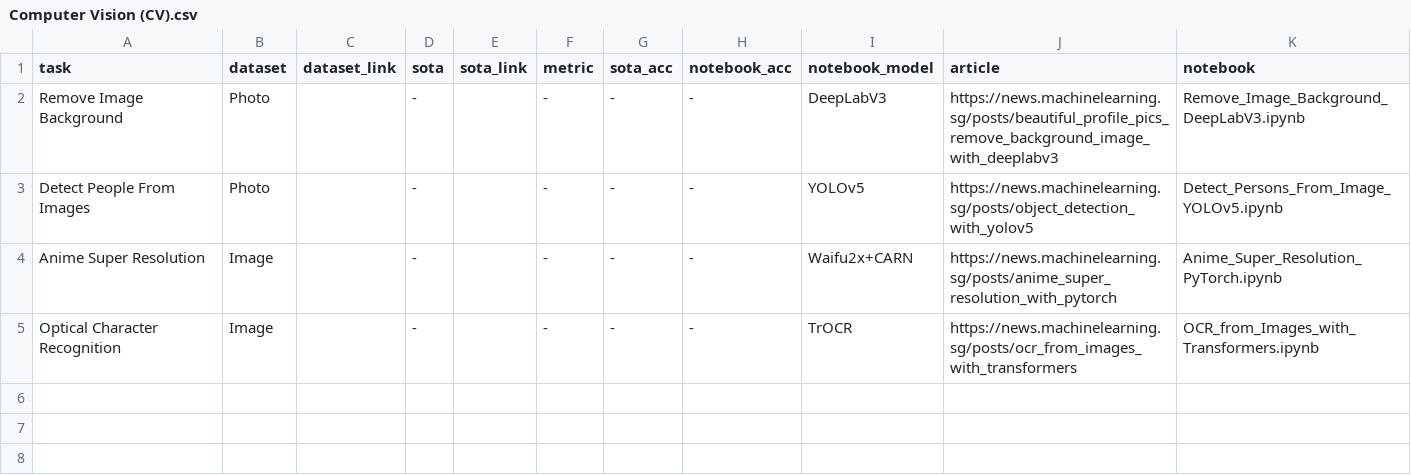
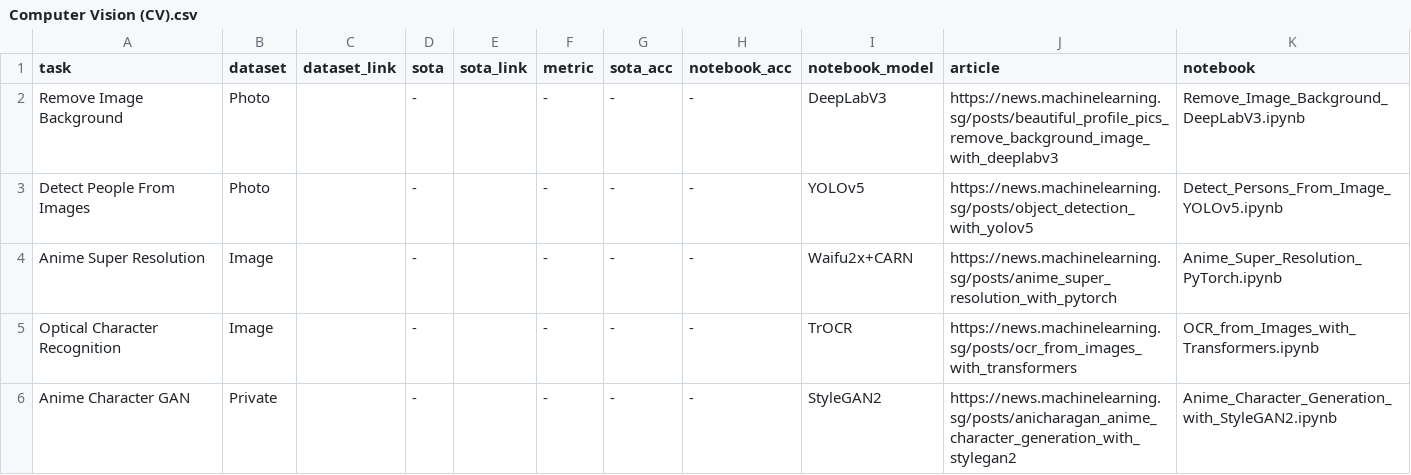
Before and after one commit to eugenesiow/practical-ml, a CSV file: data/sections/Computer Vision (CV).csv, drawn as a sheet.

Commit message:
Add AniCharaGAN.

```diff
--- a/data/sections/Computer Vision (CV).csv
+++ b/data/sections/Computer Vision (CV).csv
@@ -5 +5,2 @@ Anime Super Resolution,Image,,-,,-,-,-,Waifu2x+CARN,https://news.machinelearning
 Optical Character Recognition,Image,,-,,-,-,-,TrOCR,https://news.machinelearning.sg/posts/ocr_from_images_with_transformers,OCR_from_Images_with_Transformers.ipynb
+Anime Character GAN,Private,,-,,-,-,-,StyleGAN2,https://news.machinelearning.sg/posts/anicharagan_anime_character_generation_with_stylegan2,Anime_Character_Generation_with_StyleGAN2.ipynb
```
Also changed, not shown: 2 other files.
